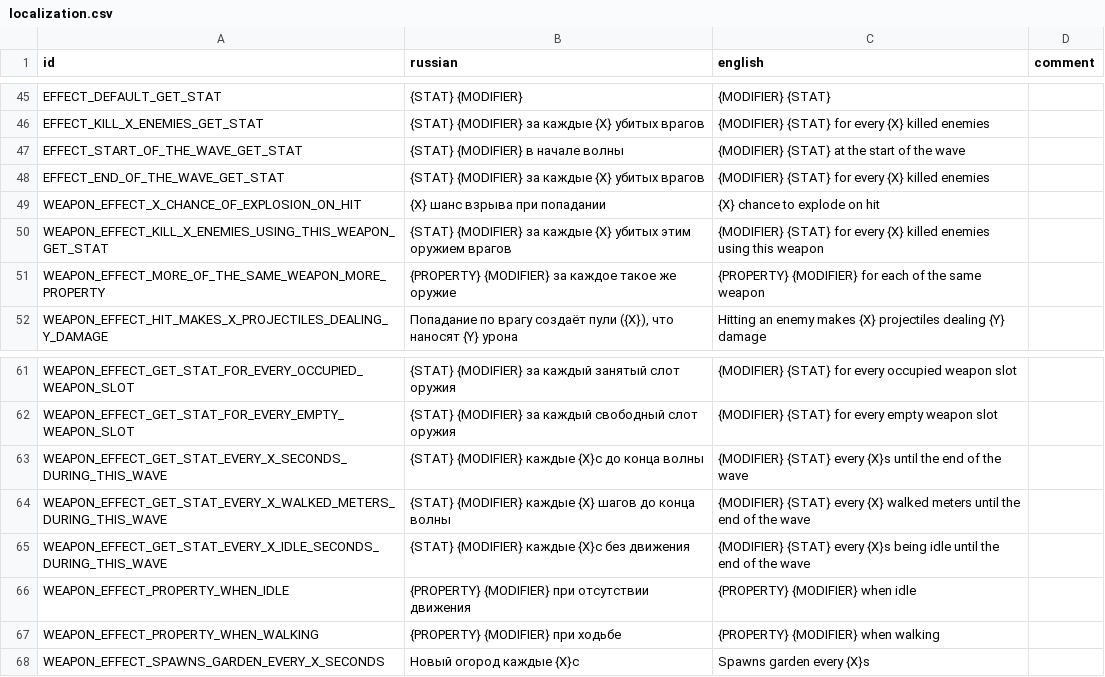
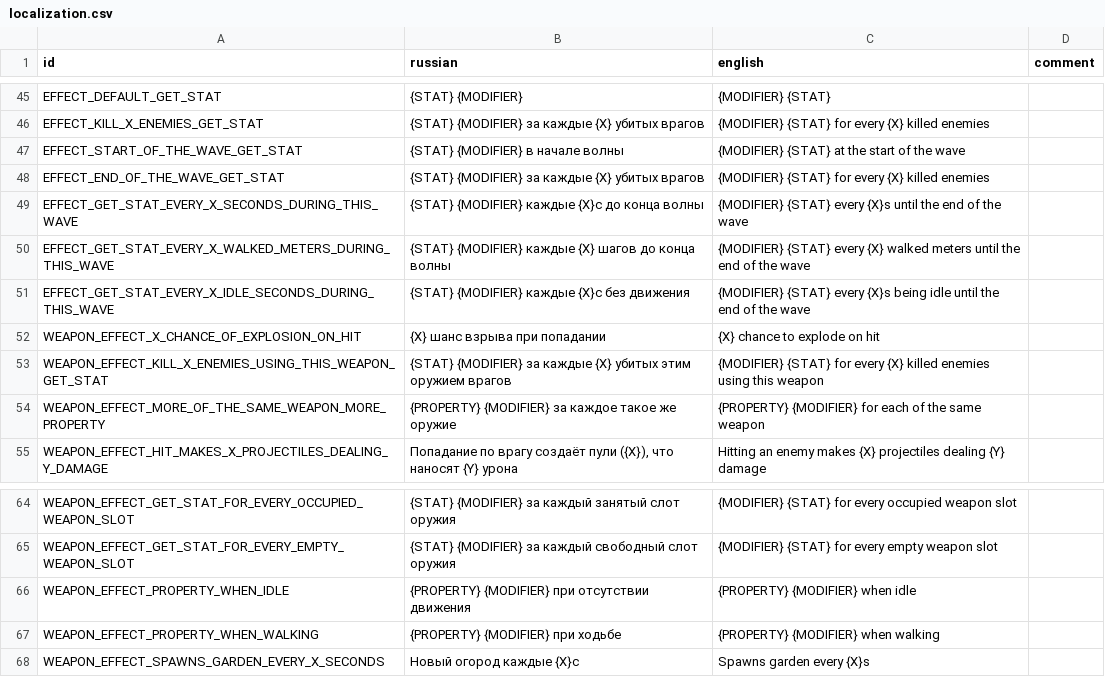
Before and after one commit to hulvdan/cookier, a CSV file: assets/localization.csv, drawn as a sheet; only a part is shown, gaps mark what is left out.

```diff
--- a/assets/localization.csv
+++ b/assets/localization.csv
@@ -48,2 +48,5 @@ EFFECT_START_OF_THE_WAVE_GET_STAT;{STAT} {MODIFIER} в начале волны ;
 EFFECT_END_OF_THE_WAVE_GET_STAT;{STAT} {MODIFIER} за каждые {X} убитых врагов ;{MODIFIER} {STAT} for every {X} killed enemies;
+EFFECT_GET_STAT_EVERY_X_SECONDS_DURING_THIS_WAVE;{STAT} {MODIFIER} каждые {X}с до конца волны;{MODIFIER} {STAT} every {X}s until the end of the wave;
+EFFECT_GET_STAT_EVERY_X_WALKED_METERS_DURING_THIS_WAVE;{STAT} {MODIFIER} каждые {X} шагов до конца волны;{MODIFIER} {STAT} every {X} walked meters until the end of the wave;
+EFFECT_GET_STAT_EVERY_X_IDLE_SECONDS_DURING_THIS_WAVE;{STAT} {MODIFIER} каждые {X}с без движения;{MODIFIER} {STAT} every {X}s being idle until the end of the wave;
 WEAPON_EFFECT_X_CHANCE_OF_EXPLOSION_ON_HIT;{X} шанс взрыва при попадании ;{X} chance to explode on hit;
@@ -62,5 +65,2 @@ WEAPON_EFFECT_GET_STAT_FOR_EVERY_OCCUPIED_WEAPON_SLOT;{STAT} {MODIFIER} за к
 WEAPON_EFFECT_GET_STAT_FOR_EVERY_EMPTY_WEAPON_SLOT;{STAT} {MODIFIER} за каждый свободный слот оружия;{MODIFIER} {STAT} for every empty weapon slot;
-WEAPON_EFFECT_GET_STAT_EVERY_X_SECONDS_DURING_THIS_WAVE;{STAT} {MODIFIER} каждые {X}с до конца волны;{MODIFIER} {STAT} every {X}s until the end of the wave;
-WEAPON_EFFECT_GET_STAT_EVERY_X_WALKED_METERS_DURING_THIS_WAVE;{STAT} {MODIFIER} каждые {X} шагов до конца волны;{MODIFIER} {STAT} every {X} walked meters until the end of the wave;
-WEAPON_EFFECT_GET_STAT_EVERY_X_IDLE_SECONDS_DURING_THIS_WAVE;{STAT} {MODIFIER} каждые {X}с без движения;{MODIFIER} {STAT} every {X}s being idle until the end of the wave;
 WEAPON_EFFECT_PROPERTY_WHEN_IDLE;{PROPERTY} {MODIFIER} при отсутствии движения;{PROPERTY} {MODIFIER} when idle;
```
Also changed, not shown: 3 other files.
